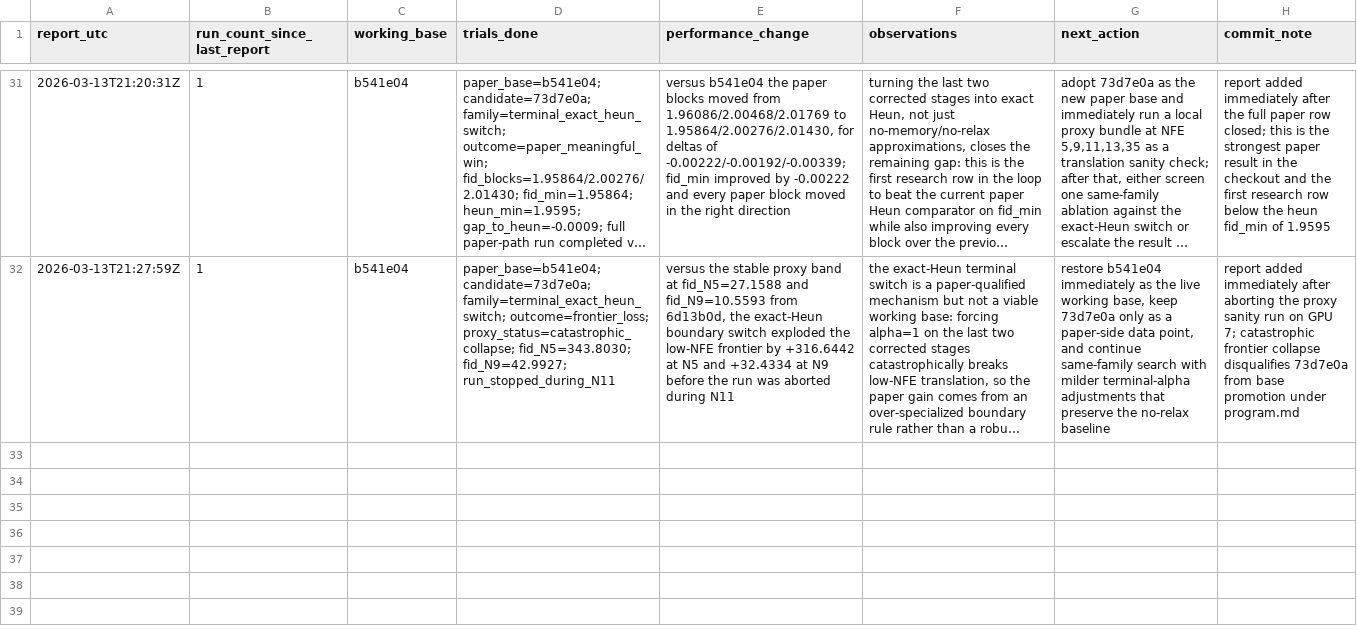
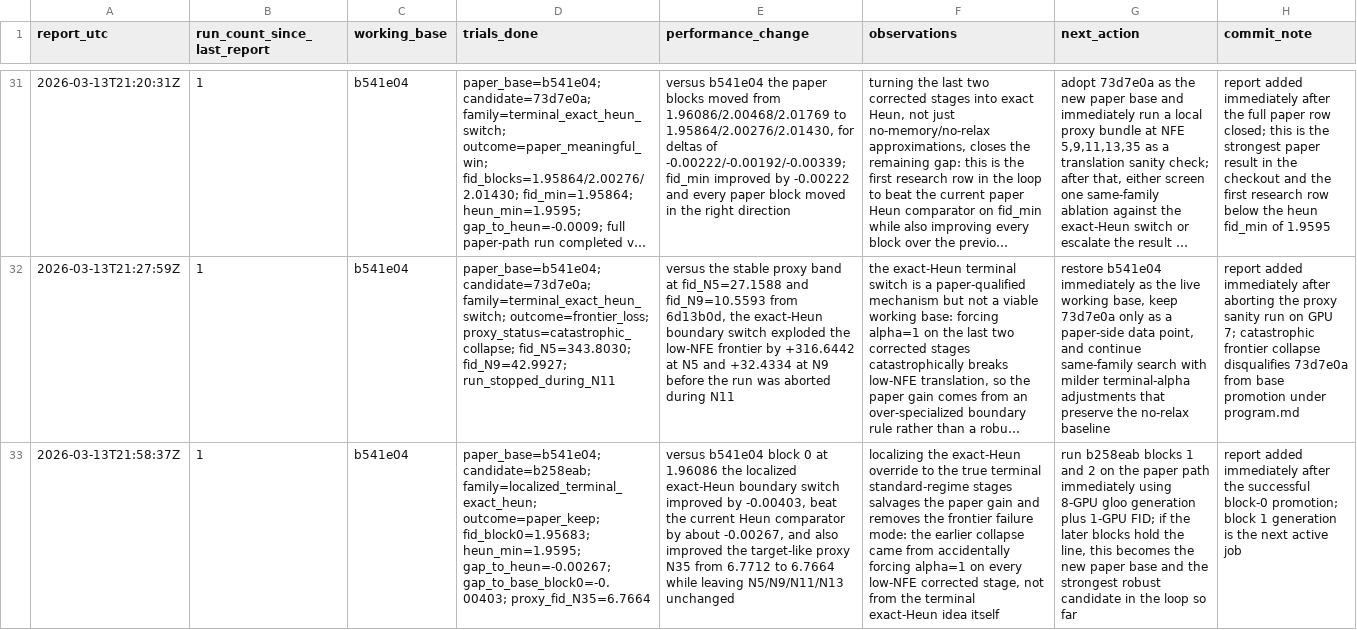
Before and after one commit to Colanora/improved-edm, a TSV file: experiment_reports.tsv, drawn as a sheet; only a part is shown, gaps mark what is left out; long unchanged cells end in …; the diff names each change by its address in the sheet, - before the commit and + after, or states it on an @@ line.

```diff
--- a/experiment_reports.tsv
+++ b/experiment_reports.tsv
+row 33: 2026-03-13T21:58:37Z | 1 | b541e04 | paper_base=b541e04; candidate=b258eab; family=localized_terminal_exact_heun; outcome=paper_keep; fid_block0=1.95683; heun_min=1.9595; gap_to_heun=-0.00267; gap_to_base_block0=-0.00403; proxy_fid_N35=6.7664 | versus b541e04 block 0 at 1.96086 the localized exact-Heun boundary switch improved by -0.00403, beat the current Heun comparator by about -0.00267, and also improved the target-like proxy N35 from 6.7712 to 6.7664 while leaving N5/N9/N11/N13 unchanged | localizing the exact-Heun override to the true terminal standard-regime stages salvages the paper gain and removes the frontier failure mode: the earlier collapse came from accidentally forcing alpha=1 on every low-NFE corrected stage, not from the terminal exact-Heun idea itself | run b258eab blocks 1 and 2 on the paper path immediately using 8-GPU gloo generation plus 1-GPU FID; if the later blocks hold the line, this becomes the new paper base and the strongest robust candidate in the loop so far | report added immediately after the successful block-0 promotion; block 1 generation is the next active job
```
